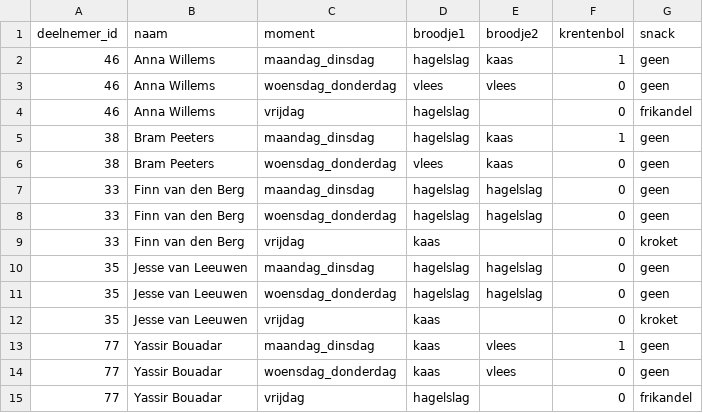
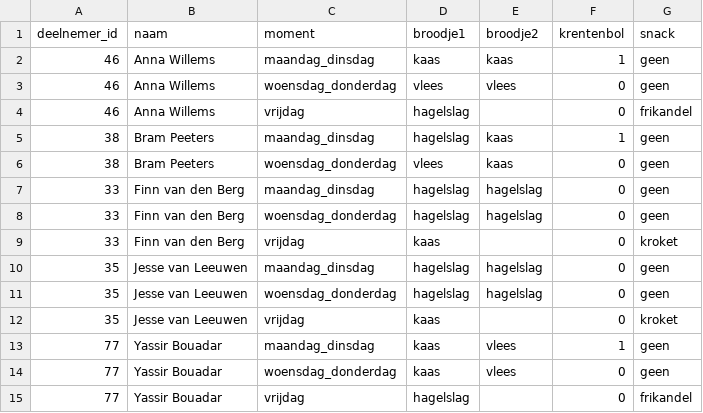
Before and after one commit to lucasmees-software/Voetbaldagen, a CSV file: data/bestellingen.csv, drawn as a sheet.

```diff
--- a/data/bestellingen.csv
+++ b/data/bestellingen.csv
@@ -1,3 +1,3 @@
 deelnemer_id,naam,moment,broodje1,broodje2,krentenbol,snack
-46,"Anna Willems",maandag_dinsdag,hagelslag,kaas,1,geen
+46,"Anna Willems",maandag_dinsdag,kaas,kaas,1,geen
 46,"Anna Willems",woensdag_donderdag,vlees,vlees,0,geen
```
Also changed, not shown: 4 other files.
